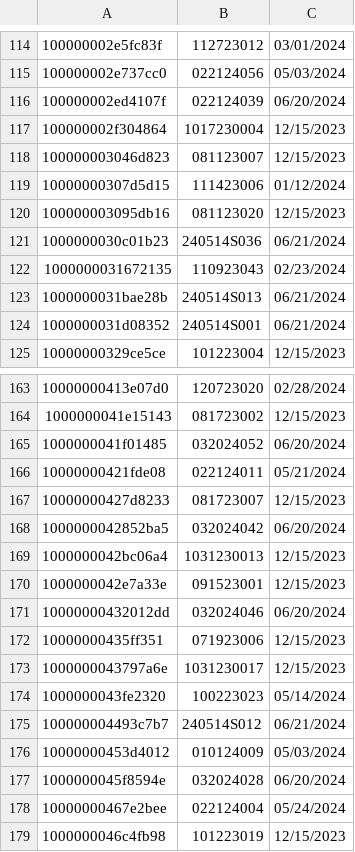
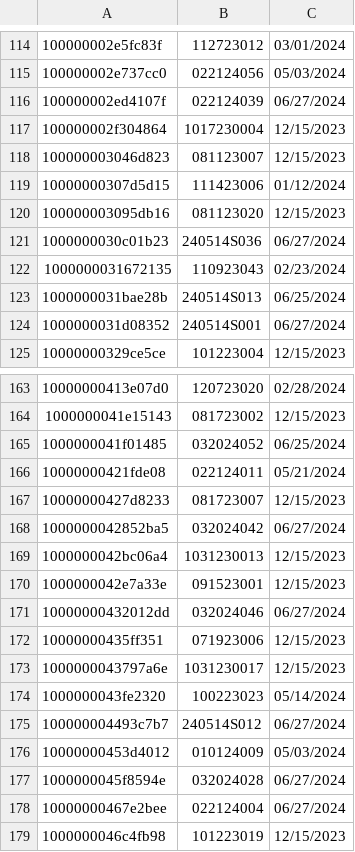
Before and after one commit to AshCat31/crispy-garland, a CSV file: all_devices.csv, drawn as a sheet; only a part is shown, gaps mark what is left out; the diff covers the shown part only.

```diff
--- a/all_devices.csv
+++ b/all_devices.csv
@@ -115,3 +115,3 @@
 100000002e737cc0,022124056,05/03/2024
-100000002ed4107f,022124039,06/20/2024
+100000002ed4107f,022124039,06/27/2024
 100000002f304864, 1017230004,12/15/2023
@@ -120,6 +120,6 @@
 100000003095db16,081123020,12/15/2023
-1000000030c01b23,240514S036,06/21/2024
+1000000030c01b23,240514S036,06/27/2024
 1000000031672135,110923043,02/23/2024
-1000000031bae28b,240514S013,06/21/2024
-1000000031d08352,240514S001,06/21/2024
+1000000031bae28b,240514S013,06/25/2024
+1000000031d08352,240514S001,06/27/2024
 10000000329ce5ce,101223004,12/15/2023
@@ -164,9 +164,9 @@
 1000000041e15143,081723002,12/15/2023
-1000000041f01485,032024052,06/20/2024
+1000000041f01485,032024052,06/25/2024
 10000000421fde08,022124011,05/21/2024
 10000000427d8233,081723007,12/15/2023
-1000000042852ba5,032024042,06/20/2024
+1000000042852ba5,032024042,06/27/2024
 1000000042bc06a4, 1031230013,12/15/2023
 1000000042e7a33e,091523001,12/15/2023
-10000000432012dd,032024046,06/20/2024
+10000000432012dd,032024046,06/27/2024
 10000000435ff351,071923006,12/15/2023
@@ -174,6 +174,6 @@
 1000000043fe2320,100223023,05/14/2024
-100000004493c7b7,240514S012,06/21/2024
+100000004493c7b7,240514S012,06/27/2024
 10000000453d4012,010124009,05/03/2024
-1000000045f8594e,032024028,06/20/2024
-10000000467e2bee,022124004,05/24/2024
+1000000045f8594e,032024028,06/27/2024
+10000000467e2bee,022124004,06/27/2024
 1000000046c4fb98,101223019,12/15/2023
```
Also changed, not shown: 140 edited cells elsewhere in this file, 4 other files.
